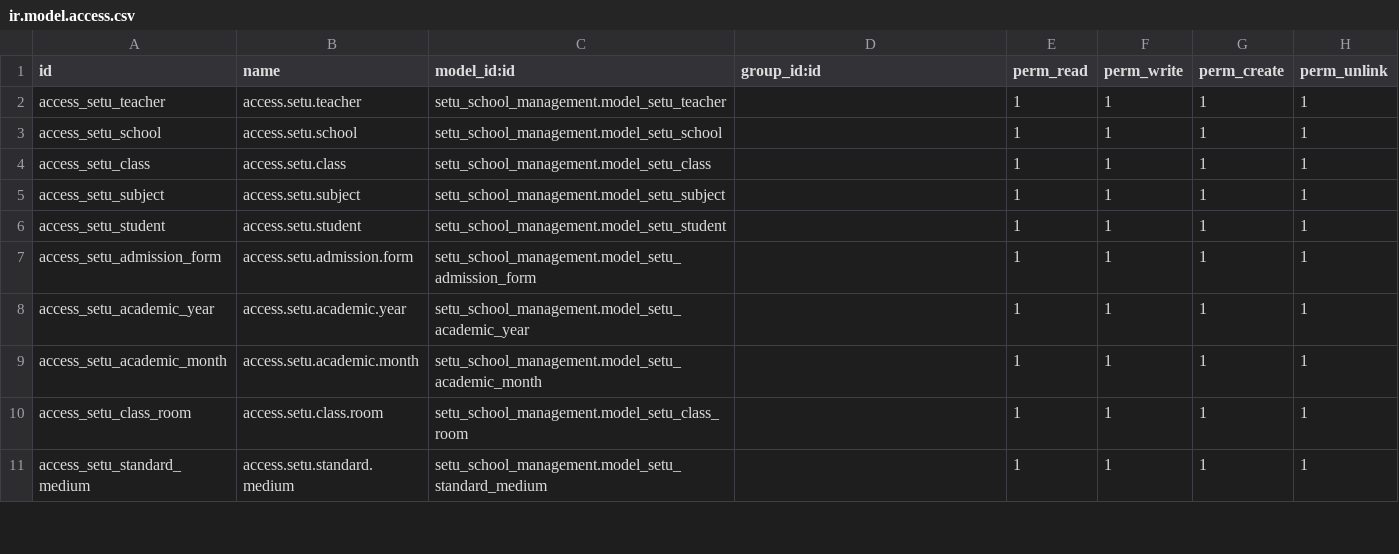
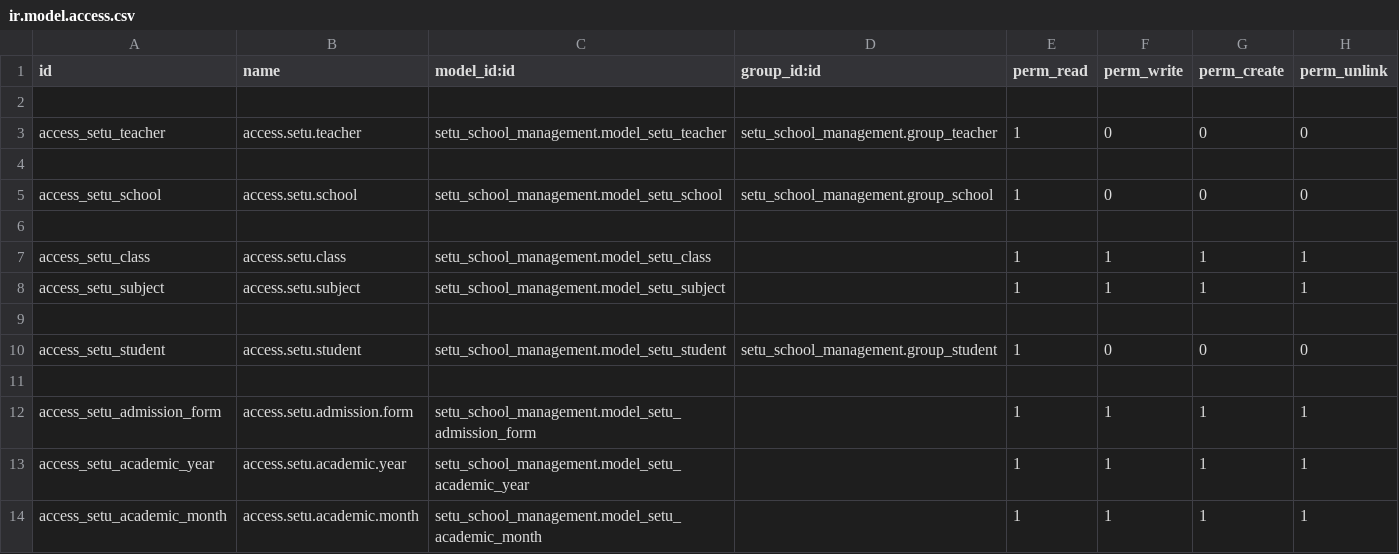
Before and after one commit to setuvivek/prcatice, a CSV file: hd_odoo_module/setu_school_management/security/ir.model.access.csv, drawn as a sheet; only a part is shown; the shorter side is filled out with more unchanged rows.

Commit message:
[Custom Module]

```diff
--- a/hd_odoo_module/setu_school_management/security/ir.model.access.csv
+++ b/hd_odoo_module/setu_school_management/security/ir.model.access.csv
@@ -1,7 +1,12 @@
 id,name,model_id:id,group_id:id,perm_read,perm_write,perm_create,perm_unlink
-access_setu_teacher,access.setu.teacher,setu_school_management.model_setu_teacher,,1,1,1,1
-access_setu_school,access.setu.school,setu_school_management.model_setu_school,,1,1,1,1
+
+access_setu_teacher,access.setu.teacher,setu_school_management.model_setu_teacher,setu_school_management.group_teacher,1,0,0,0
+
+access_setu_school,access.setu.school,setu_school_management.model_setu_school,setu_school_management.group_school,1,0,0,0
+
 access_setu_class,access.setu.class,setu_school_management.model_setu_class,,1,1,1,1
 access_setu_subject,access.setu.subject,setu_school_management.model_setu_subject,,1,1,1,1
-access_setu_student,access.setu.student,setu_school_management.model_setu_student,,1,1,1,1
+
+access_setu_student,access.setu.student,setu_school_management.model_setu_student,setu_school_management.group_student,1,0,0,0
+
 access_setu_admission_form,access.setu.admission.form,setu_school_management.model_setu_admission_form,,1,1,1,1
```
Also changed, not shown: 13 other files.
